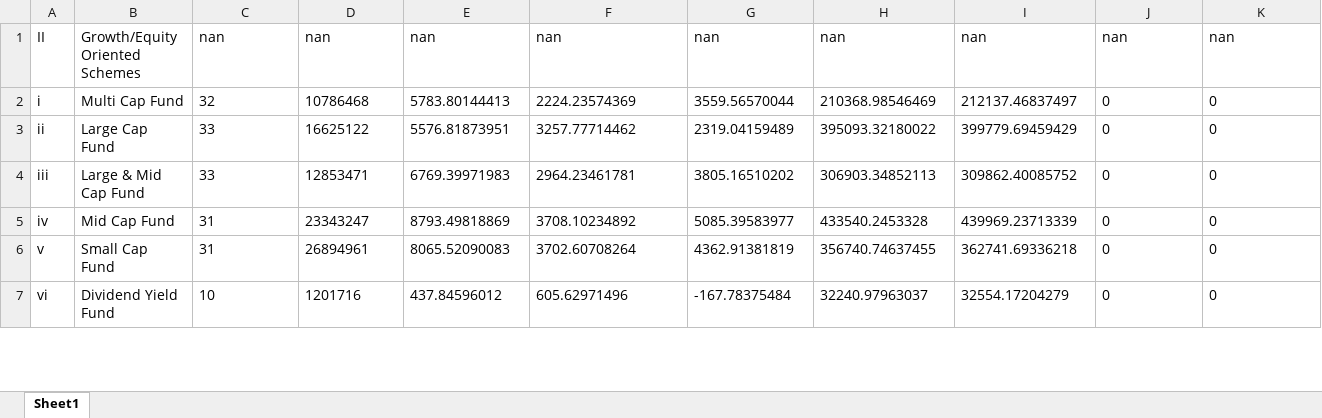
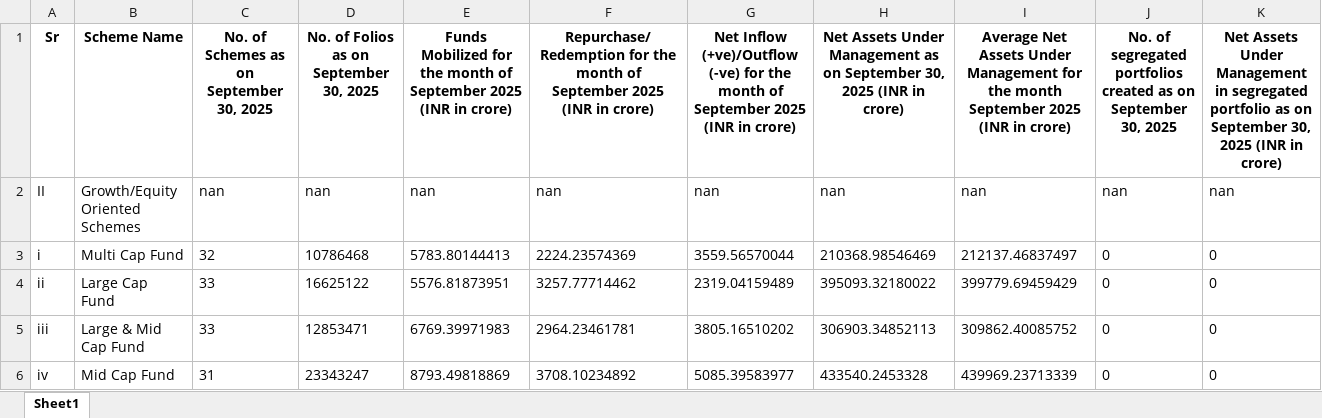
Before and after one commit to Rohith-patel-uppunuthula/Web-Based-Excel-Data-Extraction-to-Django, an Excel workbook: extracted_growth_equity/amsep2025repo_growth_equity.xlsx, sheet Sheet1, drawn as a sheet; only a part is shown; the shorter side is filled out with more unchanged rows; values as stored, in another font and other column widths than the file's, no borders; the diff names each change by its address in the sheet, - before the commit and + after, or states it on an @@ line.

```diff
--- a/extracted_growth_equity/amsep2025repo_growth_equity.xlsx (sheet Sheet1)
+++ b/extracted_growth_equity/amsep2025repo_growth_equity.xlsx (sheet Sheet1)
+row 1: Sr | Scheme Name | No. of Schemes as on September 30, 2025 | No. of Folios as on September 30, 2025 | Funds Mobilized for the month of September 2025 (INR in crore) | Repurchase/Redemption for the month of September 2025 (INR in crore) | Net Inflow (+ve)/Outflow (-ve) for the month of September 2025 (INR in crore) | Net Assets Under Management as on September 30, 2025 (INR in crore) | Average Net Assets Under Management for the month September 2025 (INR in crore) | No. of segregated portfolios created as on September 30, 2025 | Net Assets Under Management in segregated portfolio as on September 30, 2025 (INR in crore)
```
Also changed, not shown: extracted_growth_equity/amapr2025repo_growth_equity.xlsx, extracted_growth_equity/amaug2025repo_growth_equity.xlsx, 9 other files.
